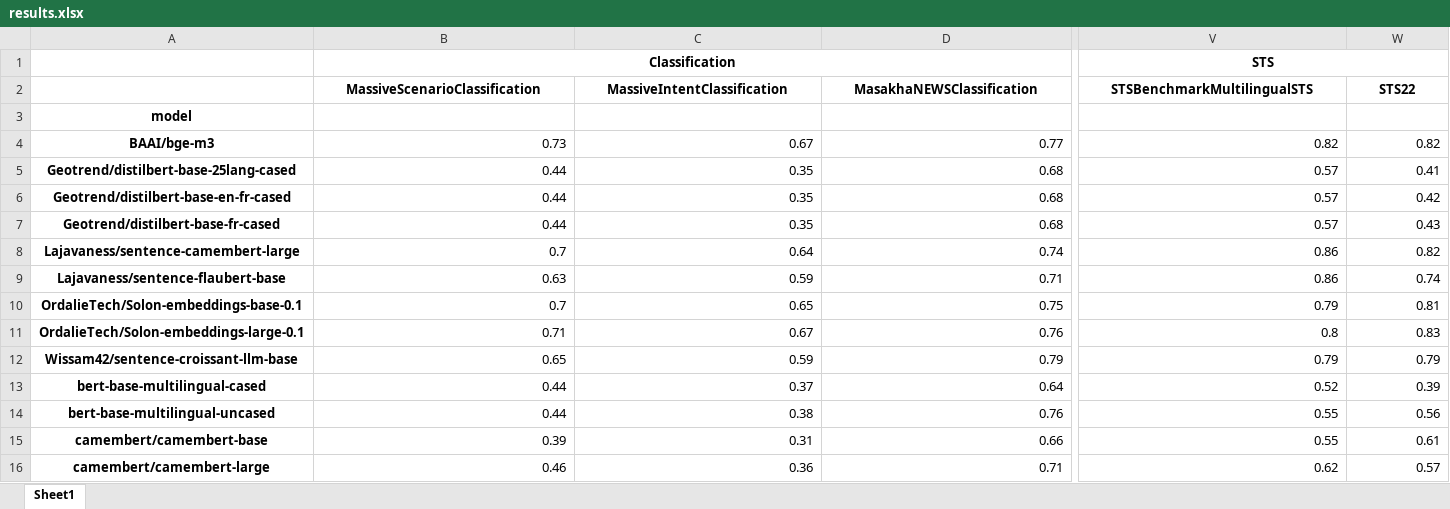
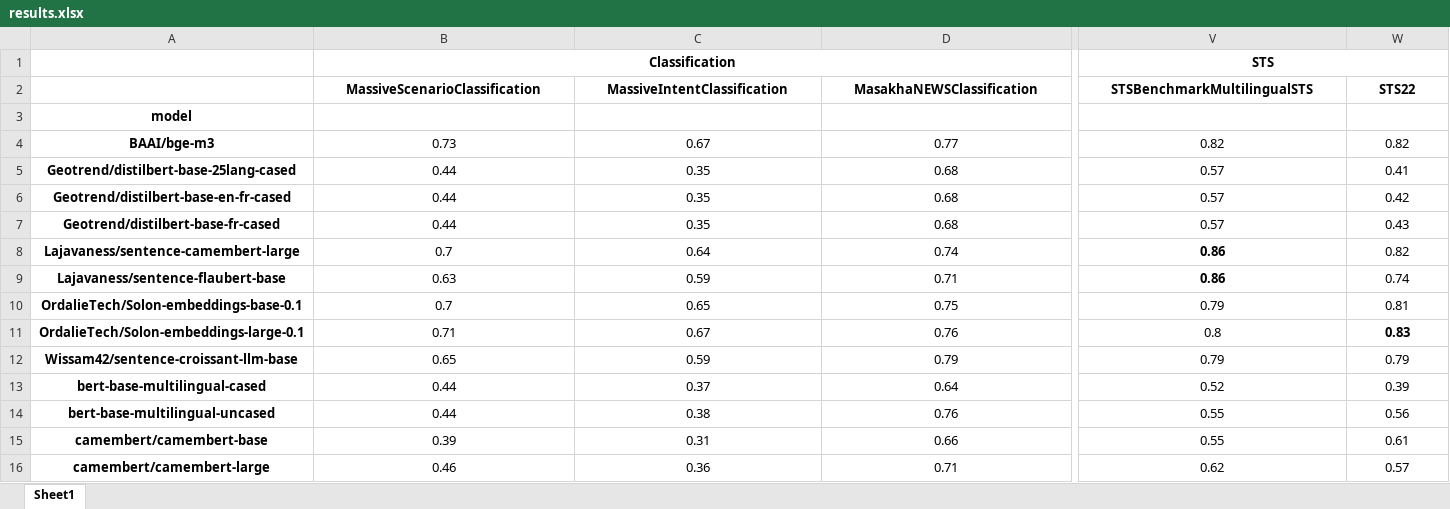
Before and after one commit to Lyon-NLP/mtebscripts, an Excel workbook: analyses_outputs/results.xlsx, sheet Sheet1, drawn as a sheet; only a part is shown, gaps mark what is left out; values as stored, in another font and other column widths than the file's, no borders; the diff covers the shown part only; the diff names each change by its address in the sheet, - before the commit and + after, or states it on an @@ line.

```diff
--- a/analyses_outputs/results.xlsx (sheet Sheet1)
+++ b/analyses_outputs/results.xlsx (sheet Sheet1)
-B4:W16 alignment: right
+B4:W16 alignment: center
-V8:V9 bold: off
+V8:V9 bold: on
-W11 bold: off
+W11 bold: on
```
Also changed, not shown: cell formats elsewhere in this sheet, analyses_outputs/results_raw.xlsx, 7 other files.
